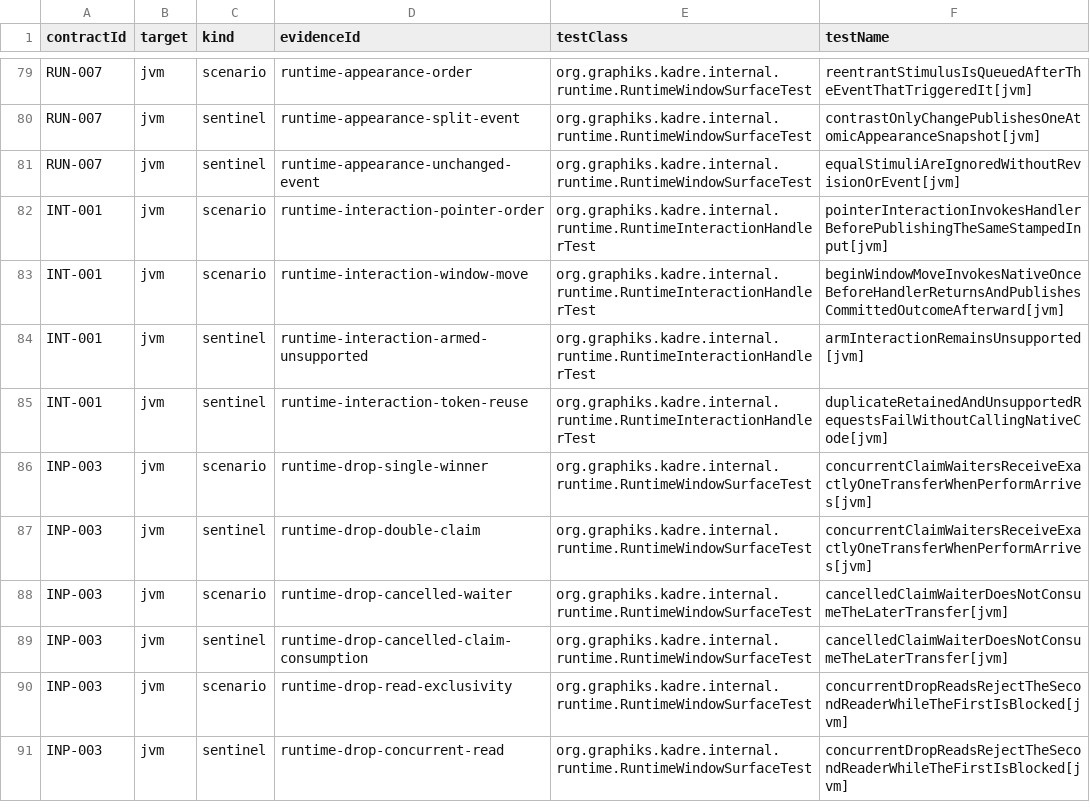
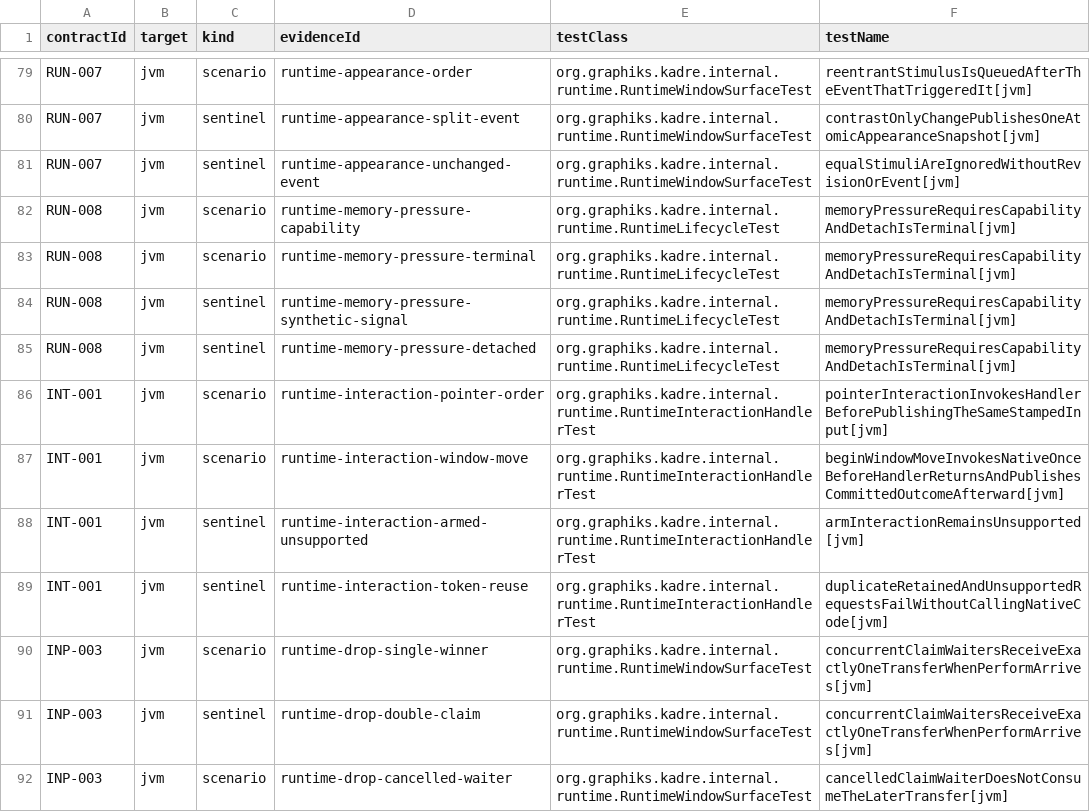
Before and after one commit to ygdrasil-io/poc-koreos, a TSV file: kadre/runtime/contracts/evidence.tsv, drawn as a sheet; only a part is shown, gaps mark what is left out; the shorter side is filled out with more unchanged rows; the diff names each change by its address in the sheet, - before the commit and + after, or states it on an @@ line.

```diff
--- a/kadre/runtime/contracts/evidence.tsv
+++ b/kadre/runtime/contracts/evidence.tsv
+row 82: RUN-008 | jvm | scenario | runtime-memory-pressure-capability | org.graphiks.kadre.internal.runtime.RuntimeLifecycleTest | memoryPressureRequiresCapabilityAndDetachIsTerminal[jvm]
+row 83: RUN-008 | jvm | scenario | runtime-memory-pressure-terminal | org.graphiks.kadre.internal.runtime.RuntimeLifecycleTest | memoryPressureRequiresCapabilityAndDetachIsTerminal[jvm]
+row 84: RUN-008 | jvm | sentinel | runtime-memory-pressure-synthetic-signal | org.graphiks.kadre.internal.runtime.RuntimeLifecycleTest | memoryPressureRequiresCapabilityAndDetachIsTerminal[jvm]
+row 85: RUN-008 | jvm | sentinel | runtime-memory-pressure-detached | org.graphiks.kadre.internal.runtime.RuntimeLifecycleTest | memoryPressureRequiresCapabilityAndDetachIsTerminal[jvm]
```
Also changed, not shown: kadre/backend/appkit/contracts/evidence.tsv, kadre/contracts/registry/contracts.tsv, 13 other files.
